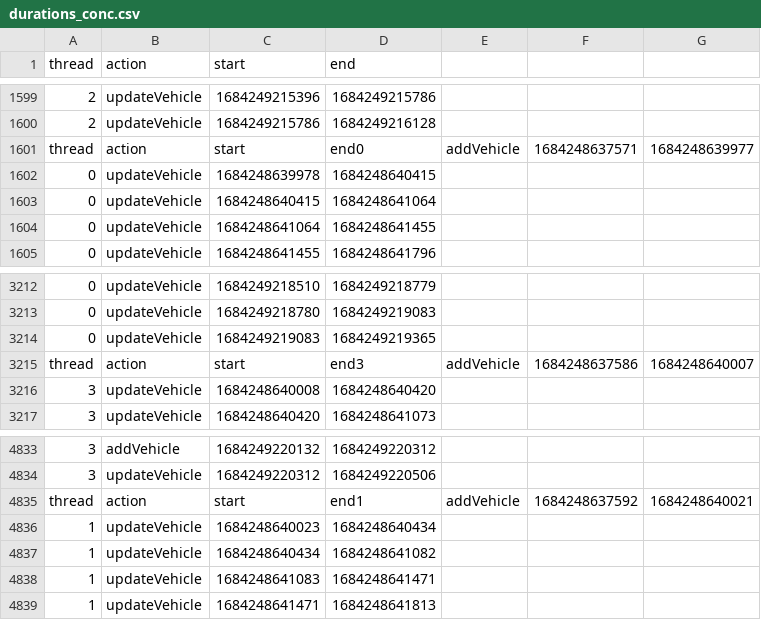
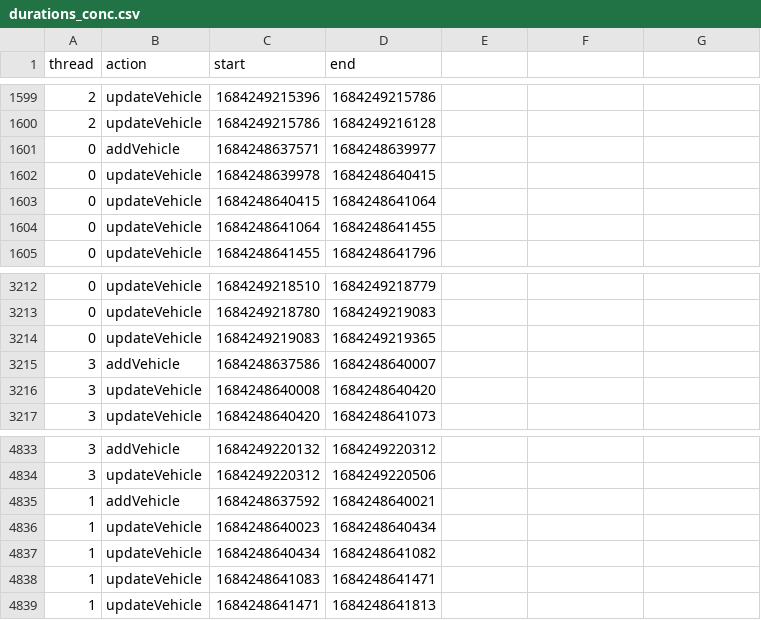
Before and after one commit to nicolasguarini/milechain, a CSV file: durations_conc.csv, drawn as a sheet; only a part is shown, gaps mark what is left out; removed rows and columns are numbered as before the commit, all else as after; the diff names each change by its address in the sheet, - before the commit and + after, or states it on an @@ line.

Commit message:
Bugfix on CSV columns

```diff
--- a/durations_conc.csv
+++ b/durations_conc.csv
-row 1601: thread | action | start | end0 | addVehicle | 1684248637571 | 1684248639977
+row 1601: 0 | addVehicle | 1684248637571 | 1684248639977
-row 3215: thread | action | start | end3 | addVehicle | 1684248637586 | 1684248640007
+row 3215: 3 | addVehicle | 1684248637586 | 1684248640007
-row 4835: thread | action | start | end1 | addVehicle | 1684248637592 | 1684248640021
+row 4835: 1 | addVehicle | 1684248637592 | 1684248640021
```
Also changed, not shown: 1 other file.
